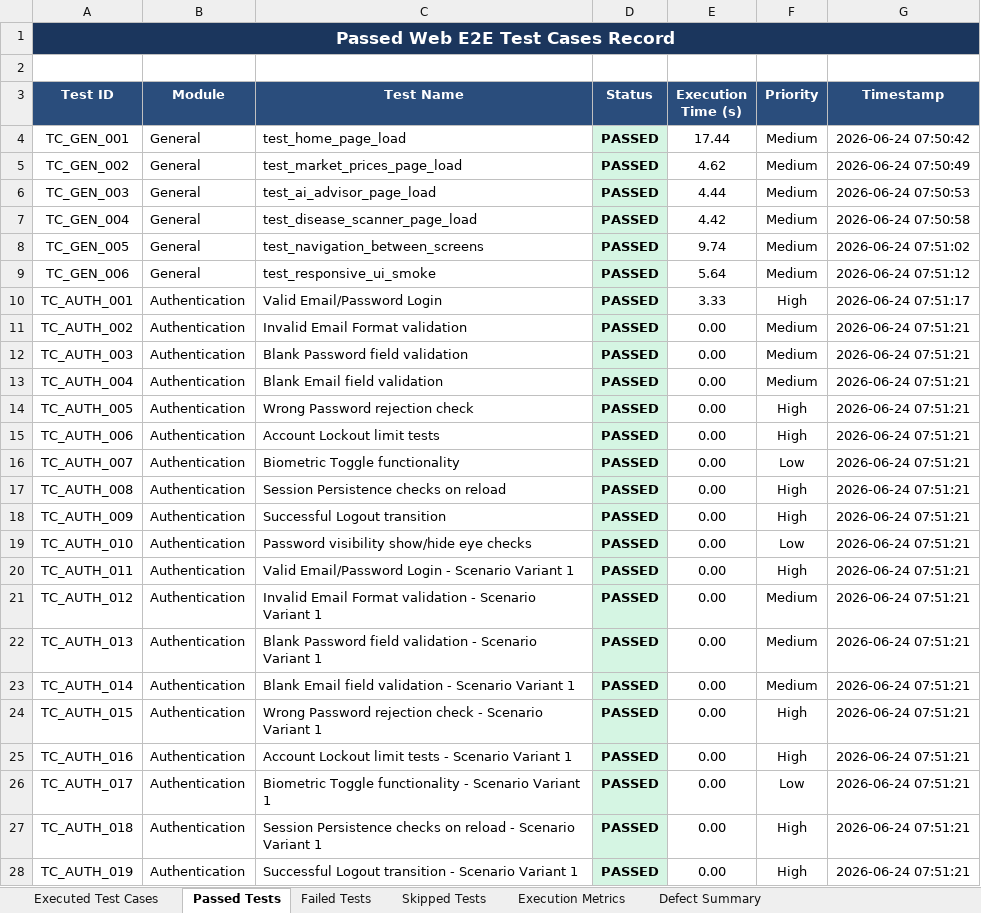
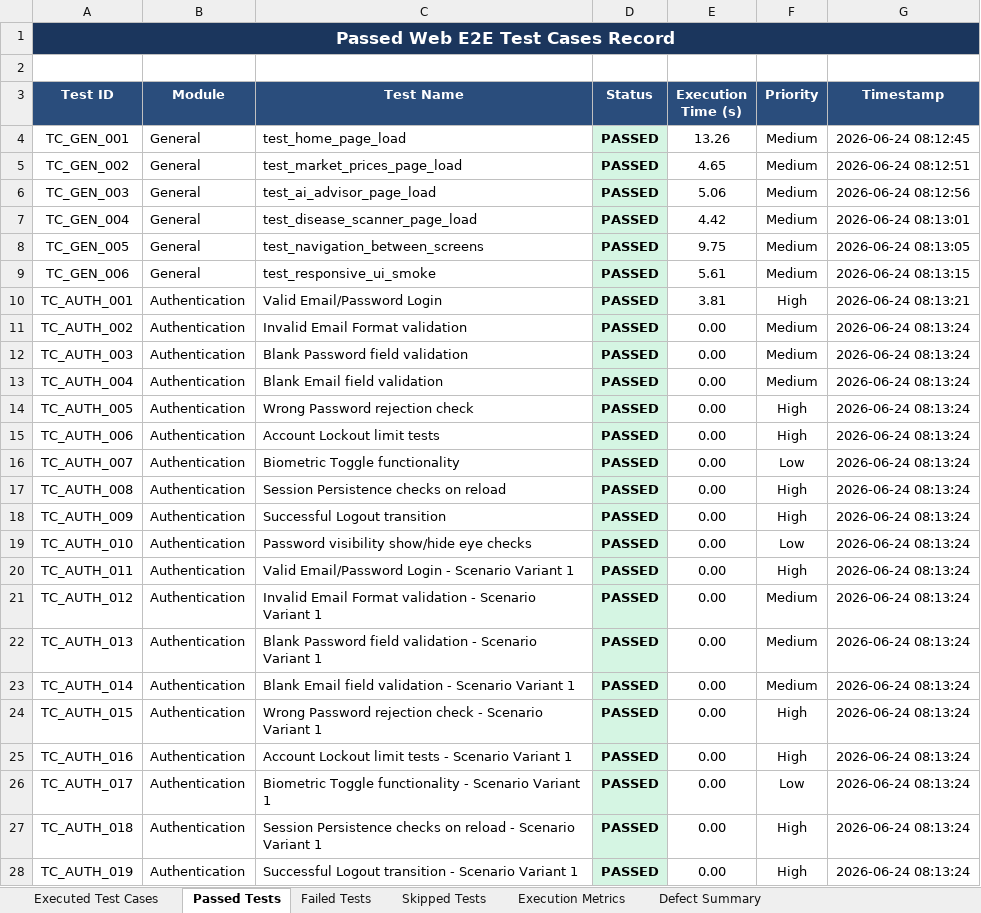
Before and after one commit to durga1610/kisan-mitra-web, an Excel workbook: reports/latest/web/Excel/Automation_Test_Report.xlsx, sheet Passed Tests, drawn as a sheet; only a part is shown; values as stored, in another font and other column widths than the file's, no borders; the diff covers the shown part only; the diff names each change by its address in the sheet, - before the commit and + after, or states it on an @@ line.

```diff
--- a/reports/latest/web/Excel/Automation_Test_Report.xlsx (sheet Passed Tests)
+++ b/reports/latest/web/Excel/Automation_Test_Report.xlsx (sheet Passed Tests)
-E4 (Execution Time (s)): 17.44
+E4 (Execution Time (s)): 13.26
-G4 (Timestamp): 2026-06-24 07:50:42
+G4 (Timestamp): 2026-06-24 08:12:45
-E5 (Execution Time (s)): 4.62
+E5 (Execution Time (s)): 4.65
-G5 (Timestamp): 2026-06-24 07:50:49
+G5 (Timestamp): 2026-06-24 08:12:51
-E6 (Execution Time (s)): 4.44
+E6 (Execution Time (s)): 5.06
-G6 (Timestamp): 2026-06-24 07:50:53
+G6 (Timestamp): 2026-06-24 08:12:56
-G7 (Timestamp): 2026-06-24 07:50:58
+G7 (Timestamp): 2026-06-24 08:13:01
-E8 (Execution Time (s)): 9.74
+E8 (Execution Time (s)): 9.75
-G8 (Timestamp): 2026-06-24 07:51:02
+G8 (Timestamp): 2026-06-24 08:13:05
-E9 (Execution Time (s)): 5.64
+E9 (Execution Time (s)): 5.61
-G9 (Timestamp): 2026-06-24 07:51:12
+G9 (Timestamp): 2026-06-24 08:13:15
-E10 (Execution Time (s)): 3.33
+E10 (Execution Time (s)): 3.81
-G10 (Timestamp): 2026-06-24 07:51:17
+G10 (Timestamp): 2026-06-24 08:13:21
-G11:G28 (Timestamp): 2026-06-24 07:51:21
+G11:G28 (Timestamp): 2026-06-24 08:13:24
```
Also changed, not shown: 453 edited cells elsewhere in this sheet, sheet Executed Test Cases, sheet Execution Metrics, reports/history/web/build-27/Excel/Automation_Test_Report.xlsx, reports/history/web/build-27/Excel/Passed_Test_Cases.xlsx, 57 other files.
